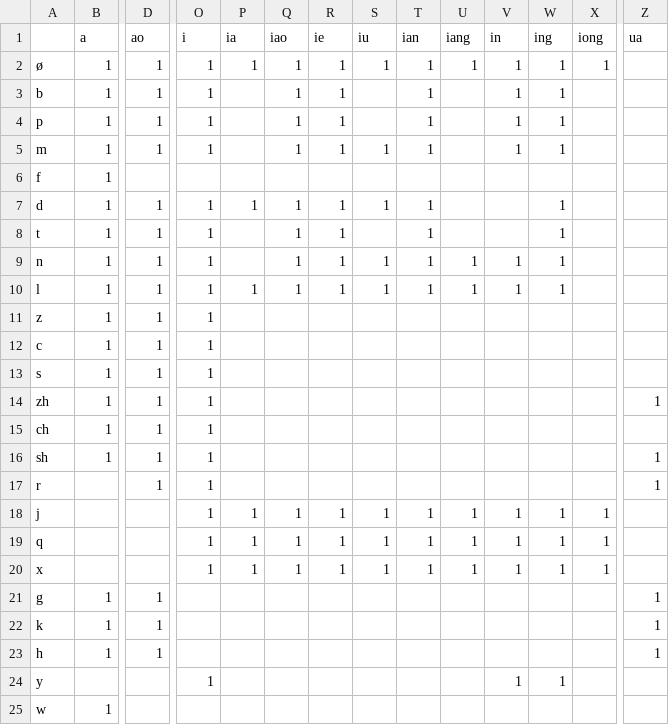
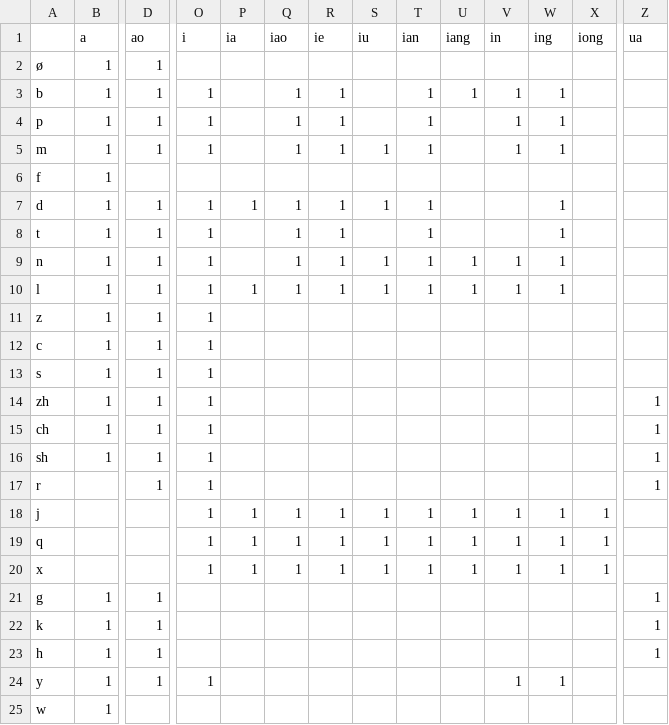
Before and after one commit to JHGFD82/ChineseSyllableCountGeneratorDraftNotes, a CSV file: pinyinDF.csv, drawn as a sheet; only a part is shown, gaps mark what is left out; the diff covers the shown part only; the diff names each change by its address in the sheet, - before the commit and + after, or states it on an @@ line.

Commit message:
Fixed y initial values, added biang, chua (Seufert)

```diff
--- a/pinyinDF.csv
+++ b/pinyinDF.csv
-O2 (i): 1
+O2 (i): (empty)
-P2 (ia): 1
+P2 (ia): (empty)
-Q2 (iao): 1
+Q2 (iao): (empty)
-R2 (ie): 1
+R2 (ie): (empty)
-S2 (iu): 1
+S2 (iu): (empty)
-T2 (ian): 1
+T2 (ian): (empty)
-U2 (iang): 1
+U2 (iang): (empty)
-V2 (in): 1
+V2 (in): (empty)
-W2 (ing): 1
+W2 (ing): (empty)
-X2 (iong): 1
+X2 (iong): (empty)
-U3 (iang): (empty)
+U3 (iang): 1
-Z15 (ua): (empty)
+Z15 (ua): 1
-B24 (a): (empty)
+B24 (a): 1
-D24 (ao): (empty)
+D24 (ao): 1
```
Also changed, not shown: 1 edited cell elsewhere in this file, 1 other file.
